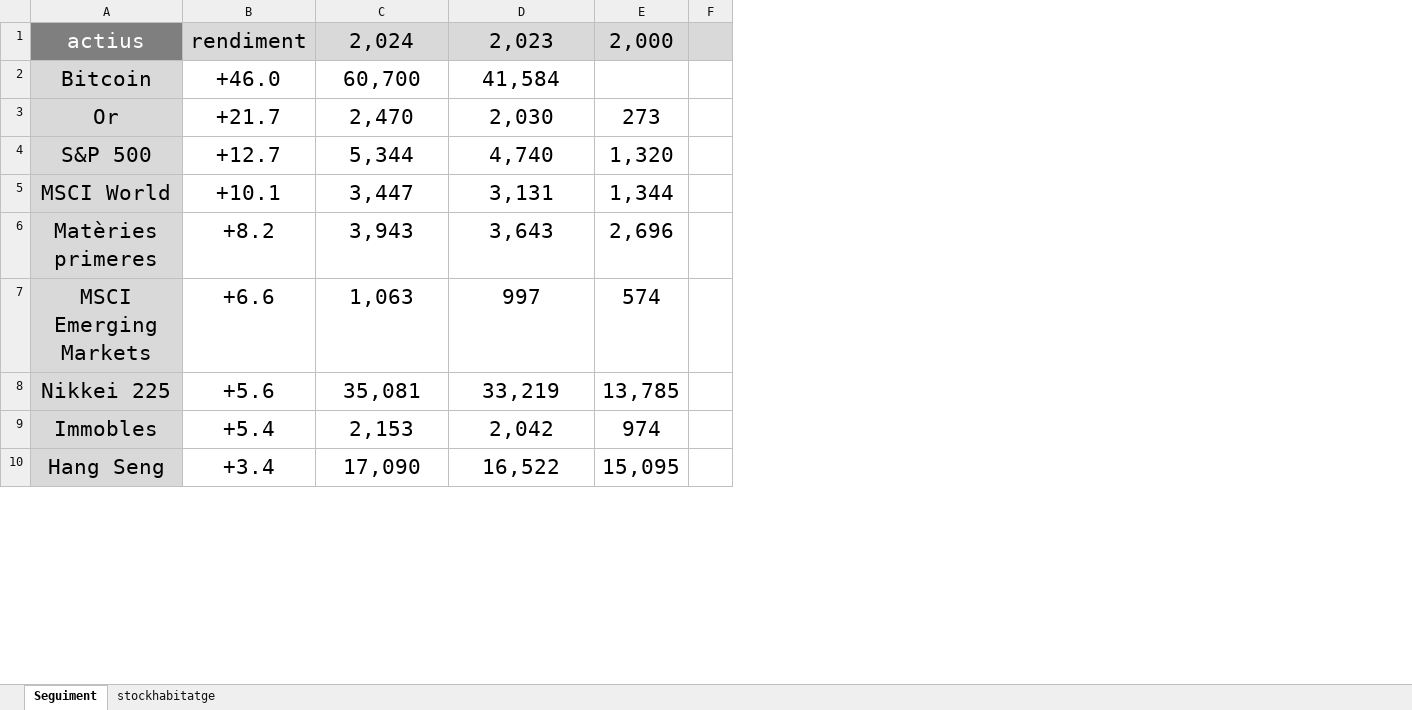
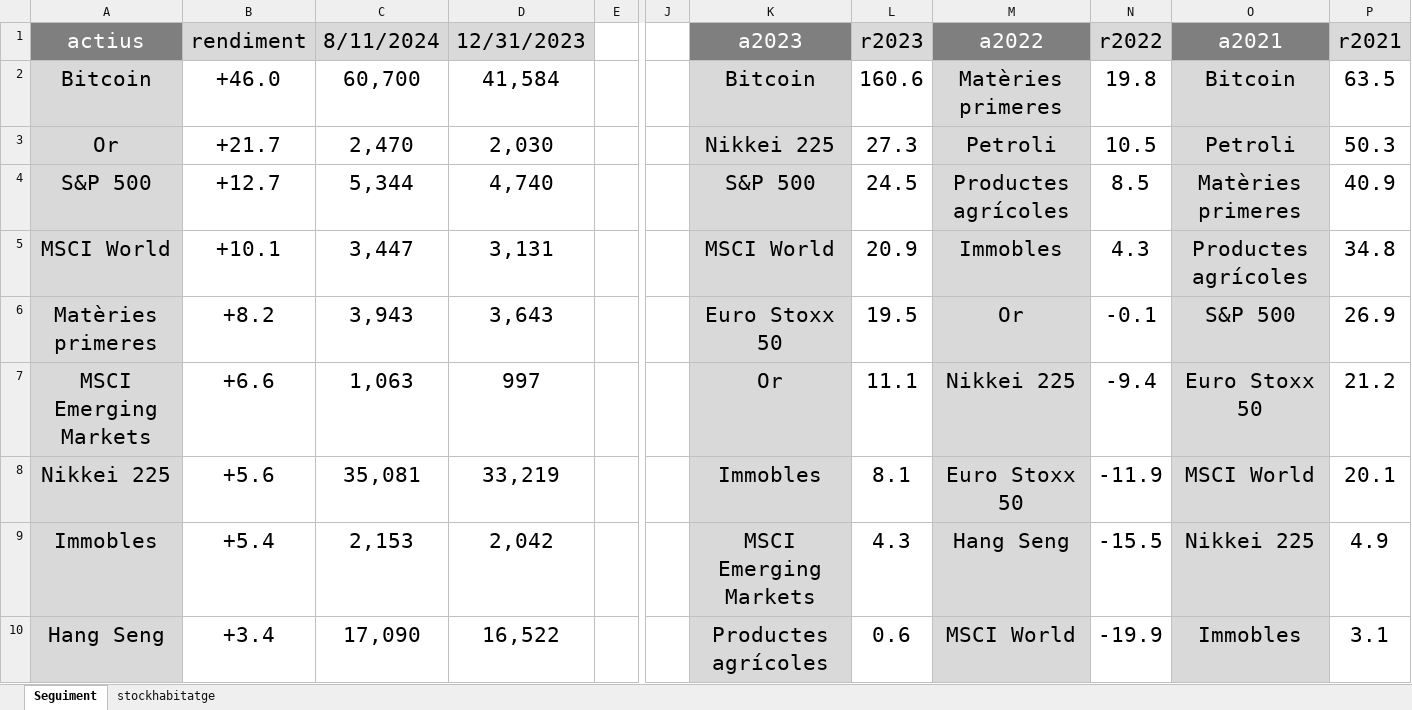
Before and after one commit to galetaire/marketmonitor, an Excel workbook: actius.xlsx, sheet Seguiment, drawn as a sheet; only a part is shown, gaps mark what is left out; values as stored, in another font and other column widths than the file's, no borders; conditional formats not drawn; removed rows and columns are numbered as before the commit, all else as after; the diff names each change by its address in the sheet, - before the commit and + after, or states it on an @@ line.

```diff
--- a/actius.xlsx (sheet Seguiment)
+++ b/actius.xlsx (sheet Seguiment)
-column E (2,000), rows 3-10: 273 | 1,320 | 1,344 | 2,696 | 574 | 13,785 | 974 | 15,095
+column J, empty
+column K (a2023), rows 2-10: Bitcoin | Nikkei 225 | S&P 500 | MSCI World | Euro Stoxx 50 | Or | Immobles | MSCI Emerging Markets | Productes agrícoles
+column L (r2023), rows 2-10: 160.6 | 27.3 | 24.5 | 20.9 | 19.5 | 11.1 | 8.1 | 4.3 | 0.6
+column M (a2022), rows 2-10: Matèries primeres | Petroli | Productes agrícoles | Immobles | Or | Nikkei 225 | Euro Stoxx 50 | Hang Seng | MSCI World
+column N (r2022), rows 2-10: 19.8 | 10.5 | 8.5 | 4.3 | -0.1 | -9.4 | -11.9 | -15.5 | -19.9
+column O (a2021), rows 2-10: Bitcoin | Petroli | Matèries primeres | Productes agrícoles | S&P 500 | Euro Stoxx 50 | MSCI World | Nikkei 225 | Immobles
+column P (r2021), rows 2-10: 63.5 | 50.3 | 40.9 | 34.8 | 26.9 | 21.2 | 20.1 | 4.9 | 3.1
-C1: 2,024
+C1: 8/11/2024
-D1: 2,023
+D1: 12/31/2023
-E1 fill: #D9D9D9
+E1 fill: none
```
Also changed, not shown: formulas that keep their value, market_data.xlsx, 2 other files.
